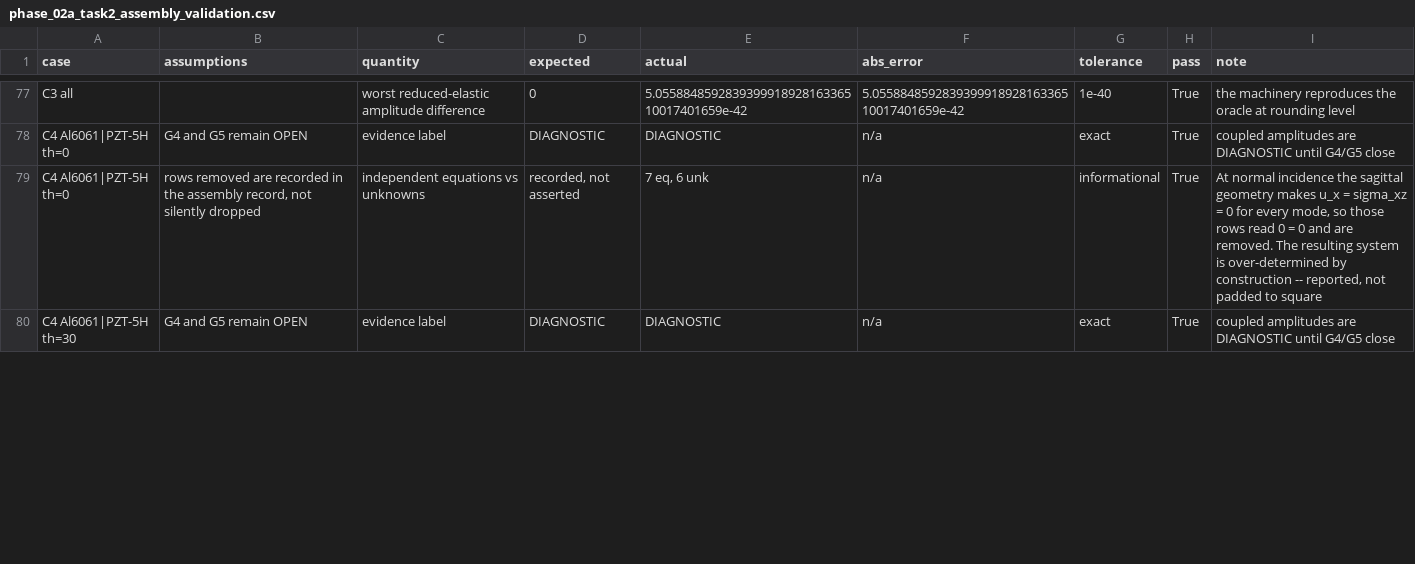
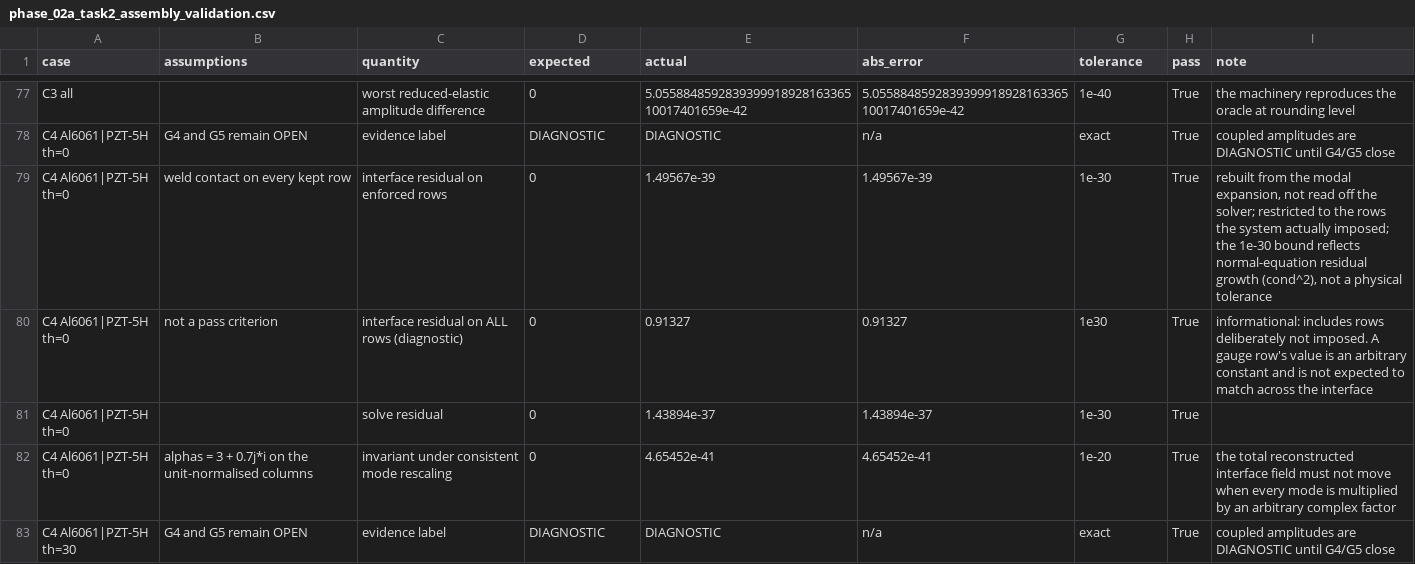
Before and after one commit to vipin-oss/Negative-Reflection, a CSV file: validation/phase_02a_task2_assembly_validation.csv, drawn as a sheet; only a part is shown, gaps mark what is left out; the diff covers the shown part only.

```diff
--- a/validation/phase_02a_task2_assembly_validation.csv
+++ b/validation/phase_02a_task2_assembly_validation.csv
@@ -78,3 +78,6 @@ C3 all,,worst reduced-elastic amplitude difference,0,5.0558848592839399918928163
 C4 Al6061|PZT-5H th=0,G4 and G5 remain OPEN,evidence label,DIAGNOSTIC,DIAGNOSTIC,n/a,exact,True,coupled amplitudes are DIAGNOSTIC until G4/G5 close
-C4 Al6061|PZT-5H th=0,"rows removed are recorded in the assembly record, not silently dropped",independent equations vs unknowns,"recorded, not asserted","7 eq, 6 unk",n/a,informational,True,"At normal incidence the sagittal geometry makes u_x = sigma_xz = 0 for every mode, so those rows read 0 = 0 and are removed. The resulting system is over-determined by construction -- reported, not padded to square"
+C4 Al6061|PZT-5H th=0,weld contact on every kept row,interface residual on enforced rows,0,1.49567e-39,1.49567e-39,1e-30,True,"rebuilt from the modal expansion, not read off the solver; restricted to the rows the system actually imposed; the 1e-30 bound reflects normal-equation residual growth (cond^2), not a physical tolerance"
+C4 Al6061|PZT-5H th=0,not a pass criterion,interface residual on ALL rows (diagnostic),0,0.91327,0.91327,1e30,True,informational: includes rows deliberately not imposed. A gauge row's value is an arbitrary constant and is not expected to match across the interface
+C4 Al6061|PZT-5H th=0,,solve residual,0,1.43894e-37,1.43894e-37,1e-30,True,
+C4 Al6061|PZT-5H th=0,alphas = 3 + 0.7j*i on the unit-normalised columns,invariant under consistent mode rescaling,0,4.65452e-41,4.65452e-41,1e-20,True,the total reconstructed interface field must not move when every mode is multiplied by an arbitrary complex factor
 C4 Al6061|PZT-5H th=30,G4 and G5 remain OPEN,evidence label,DIAGNOSTIC,DIAGNOSTIC,n/a,exact,True,coupled amplitudes are DIAGNOSTIC until G4/G5 close
```
Also changed, not shown: 9 added rows and 55 edited cells elsewhere in this file, evidence/claim_registry.csv, evidence/equation_registry.csv, 18 other files.
